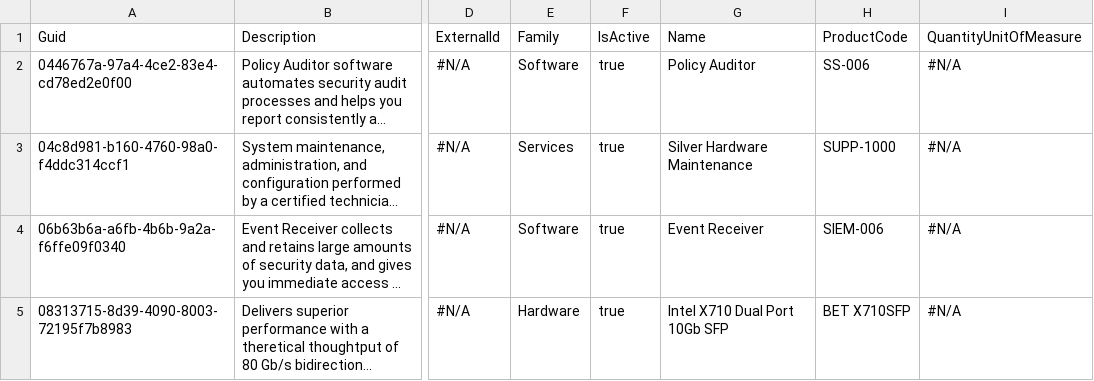
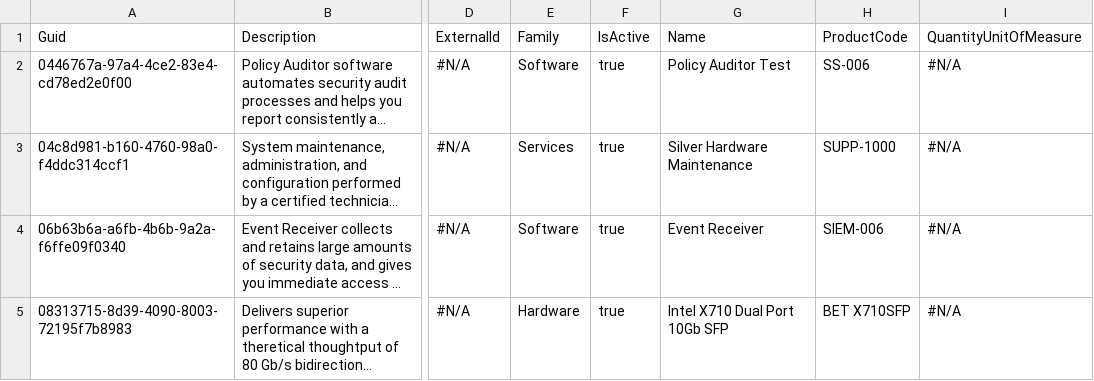
Before and after one commit to Prodlymoover/CPQTest, a CSV file: Product2.csv, drawn as a sheet; only a part is shown, gaps mark what is left out; long unchanged cells end in …; the diff names each change by its address in the sheet, - before the commit and + after, or states it on an @@ line.

Commit message:
Saving org changes to the repository

```diff
--- a/Product2.csv
+++ b/Product2.csv
-G2: Policy Auditor
+G2: Policy Auditor Test
```
